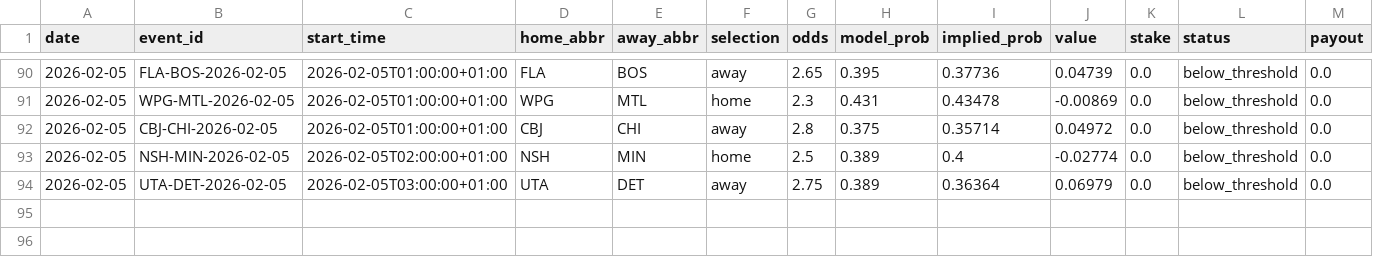
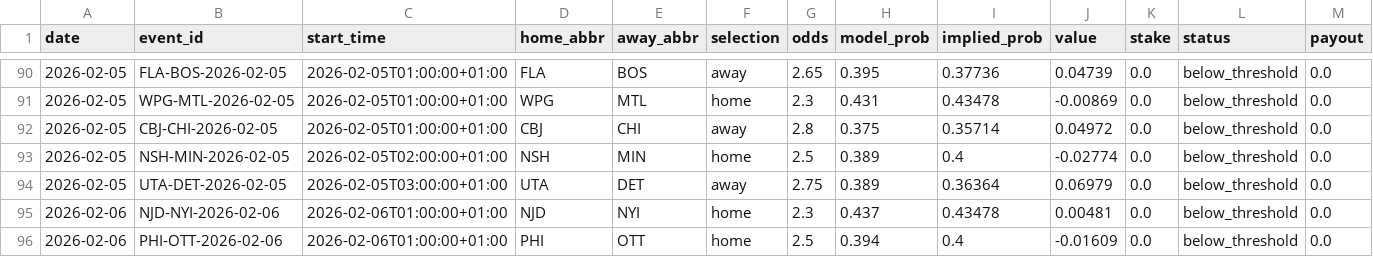
Before and after one commit to egeiran/NHL-ML-Prediction-Model, a CSV file: NHL/data/bet_below_threshold.csv, drawn as a sheet; only a part is shown, gaps mark what is left out; rows hold the shown columns only; the diff names each change by its address in the sheet, - before the commit and + after, or states it on an @@ line.

```diff
--- a/NHL/data/bet_below_threshold.csv
+++ b/NHL/data/bet_below_threshold.csv
+row 95: 2026-02-06 | NJD-NYI-2026-02-06 | 2026-02-06T01:00:00+01:00 | NJD | NYI | home | 2.3 | 0.437 | 0.43478 | 0.00481 | 0.0 | below_threshold | 0.0
+row 96: 2026-02-06 | PHI-OTT-2026-02-06 | 2026-02-06T01:00:00+01:00 | PHI | OTT | home | 2.5 | 0.394 | 0.4 | -0.01609 | 0.0 | below_threshold | 0.0
```
Also changed, not shown: NHL/data/bet_history.csv, 4 other files.
